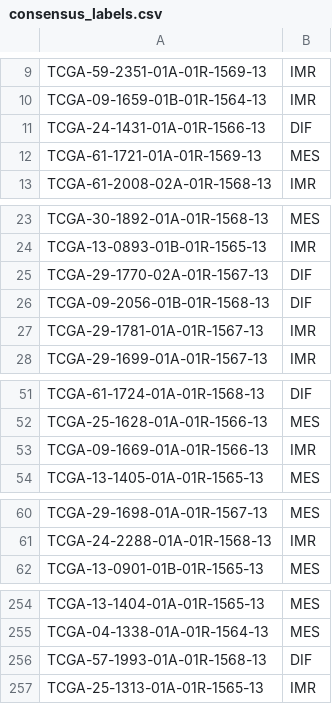
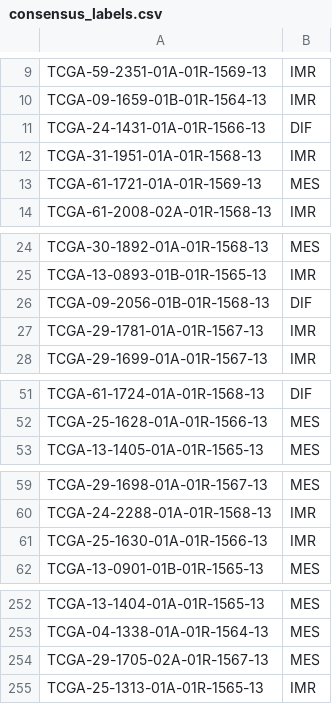
Before and after one commit to jnwangg/qbio490_sp24_final_ovarian, a CSV file: intermediary_data/consensus_labels.csv, drawn as a sheet; only a part is shown, gaps mark what is left out; the diff covers the shown part only.

```diff
--- a/intermediary_data/consensus_labels.csv
+++ b/intermediary_data/consensus_labels.csv
@@ -11,2 +11,3 @@
 "TCGA-24-1431-01A-01R-1566-13","DIF"
+"TCGA-31-1951-01A-01R-1568-13","IMR"
 "TCGA-61-1721-01A-01R-1569-13","MES"
@@ -24,3 +25,2 @@
 "TCGA-13-0893-01B-01R-1565-13","IMR"
-"TCGA-29-1770-02A-01R-1567-13","DIF"
 "TCGA-09-2056-01B-01R-1568-13","DIF"
@@ -52,3 +52,2 @@
 "TCGA-25-1628-01A-01R-1566-13","MES"
-"TCGA-09-1669-01A-01R-1566-13","IMR"
 "TCGA-13-1405-01A-01R-1565-13","MES"
@@ -61,2 +60,3 @@
 "TCGA-24-2288-01A-01R-1568-13","IMR"
+"TCGA-25-1630-01A-01R-1566-13","IMR"
 "TCGA-13-0901-01B-01R-1565-13","MES"
@@ -255,3 +253,3 @@
 "TCGA-04-1338-01A-01R-1564-13","MES"
-"TCGA-57-1993-01A-01R-1568-13","DIF"
+"TCGA-29-1705-02A-01R-1567-13","MES"
 "TCGA-25-1313-01A-01R-1565-13","IMR"
```
Also changed, not shown: 4 added rows, 5 removed rows and 2 edited cells elsewhere in this file, 2 other files.
